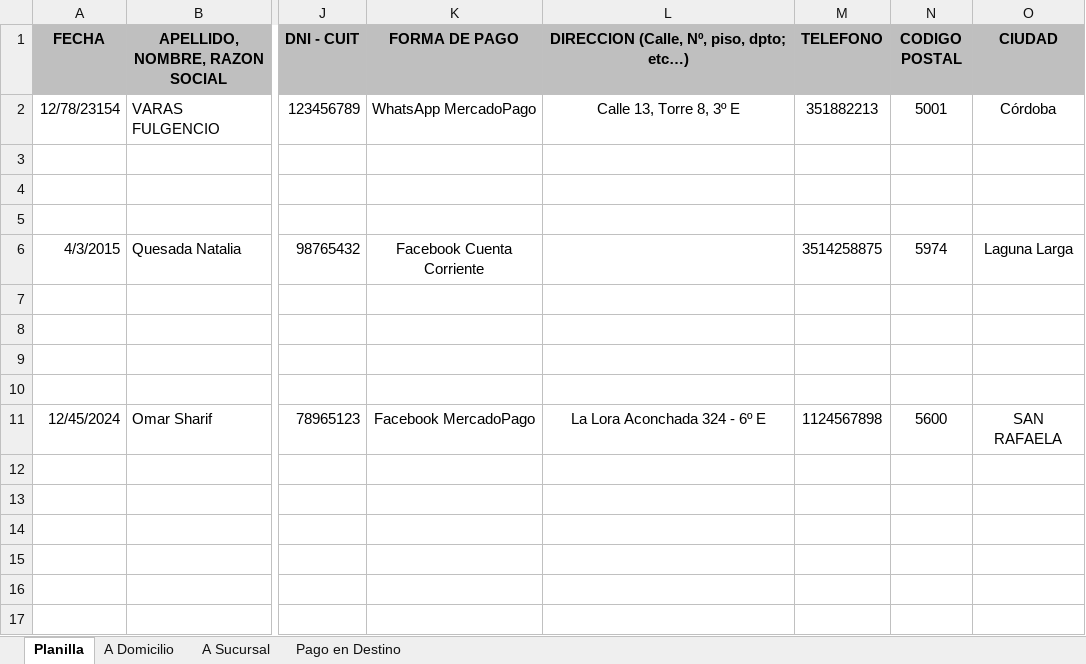
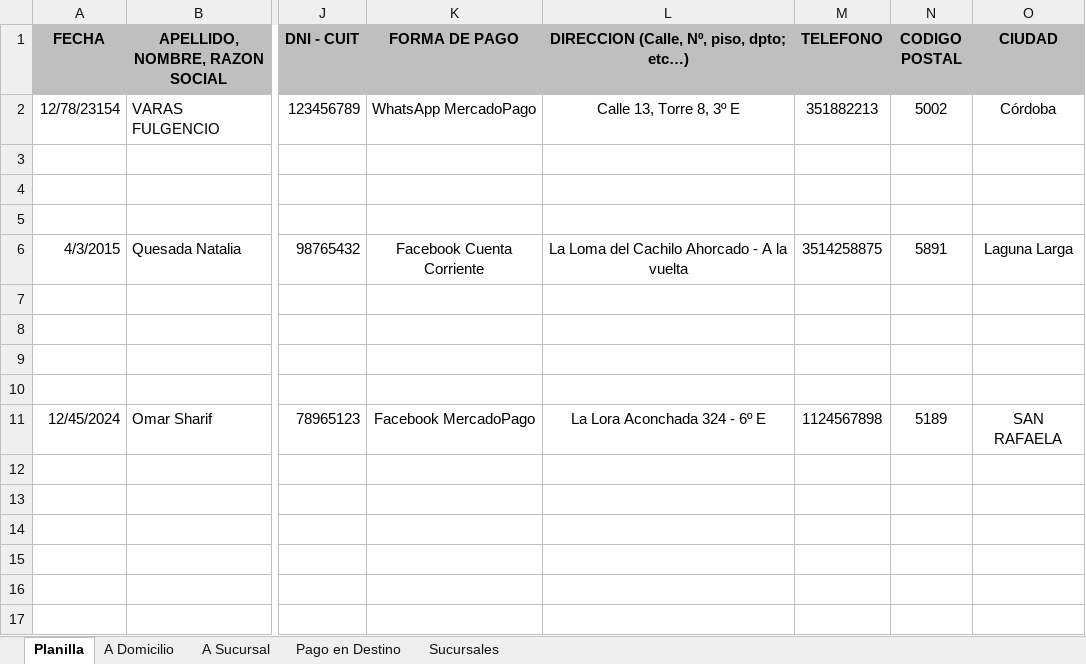
Before and after one commit to edgardoraul/archivos_bat, an Excel workbook: 01. Ventas Elena 1. 15-03-2022.xlsm, sheet Planilla, drawn as a sheet; only a part is shown, gaps mark what is left out; values as stored, in another font and other column widths than the file's, no borders; charts and pictures and conditional formats not drawn; the diff names each change by its address in the sheet, - before the commit and + after, or states it on an @@ line.

```diff
--- a/01. Ventas Elena 1. 15-03-2022.xlsm (sheet Planilla)
+++ b/01. Ventas Elena 1. 15-03-2022.xlsm (sheet Planilla)
@@ sheet tab unhidden: Sucursales @@
-N2 (CODIGO POSTAL): 5001
+N2 (CODIGO POSTAL): 5002
-L6: (empty)
+L6: La Loma del Cachilo Ahorcado - A la vuelta
-N6 (CODIGO POSTAL): 5974
+N6 (CODIGO POSTAL): 5891
-N11 (CODIGO POSTAL): 5600
+N11 (CODIGO POSTAL): 5189
```
Also changed, not shown: sheet Pago en Destino, sheet A Sucursal, sheet A Domicilio.
